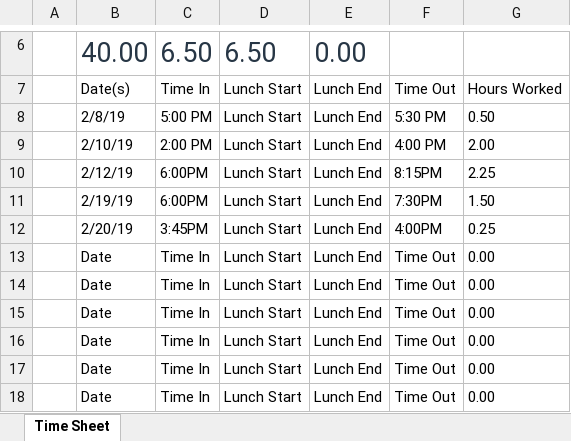
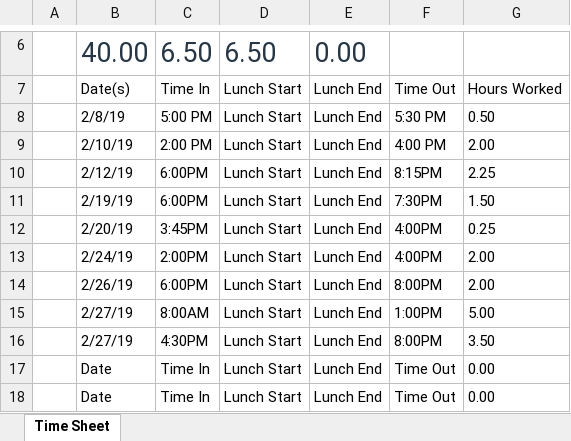
Before and after one commit to asura76/sports-manager, an Excel workbook: YellowLib/YellowLib/Ranson_TimeCard.xlsx, sheet Time Sheet, drawn as a sheet; only a part is shown, gaps mark what is left out; values as stored, in another font and other column widths than the file's, no borders; table styles not drawn; removed rows and columns are numbered as before the commit, all else as after; the diff names each change by its address in the sheet, - before the commit and + after, or states it on an @@ line.

Commit message:
Update time sheet

```diff
--- a/YellowLib/YellowLib/Ranson_TimeCard.xlsx (sheet Time Sheet)
+++ b/YellowLib/YellowLib/Ranson_TimeCard.xlsx (sheet Time Sheet)
-row 13:  | Date | Time In | Lunch Start | Lunch End | Time Out | 0.00
-row 14:  | Date | Time In | Lunch Start | Lunch End | Time Out | 0.00
-row 15:  | Date | Time In | Lunch Start | Lunch End | Time Out | 0.00
-row 16:  | Date | Time In | Lunch Start | Lunch End | Time Out | 0.00
+row 13:  | 2/24/19 | 2:00PM | Lunch Start | Lunch End | 4:00PM | 2.00
+row 14:  | 2/26/19 | 6:00PM | Lunch Start | Lunch End | 8:00PM | 2.00
+row 15:  | 2/27/19 | 8:00AM | Lunch Start | Lunch End | 1:00PM | 5.00
+row 16:  | 2/27/19 | 4:30PM | Lunch Start | Lunch End | 8:00PM | 3.50
```
